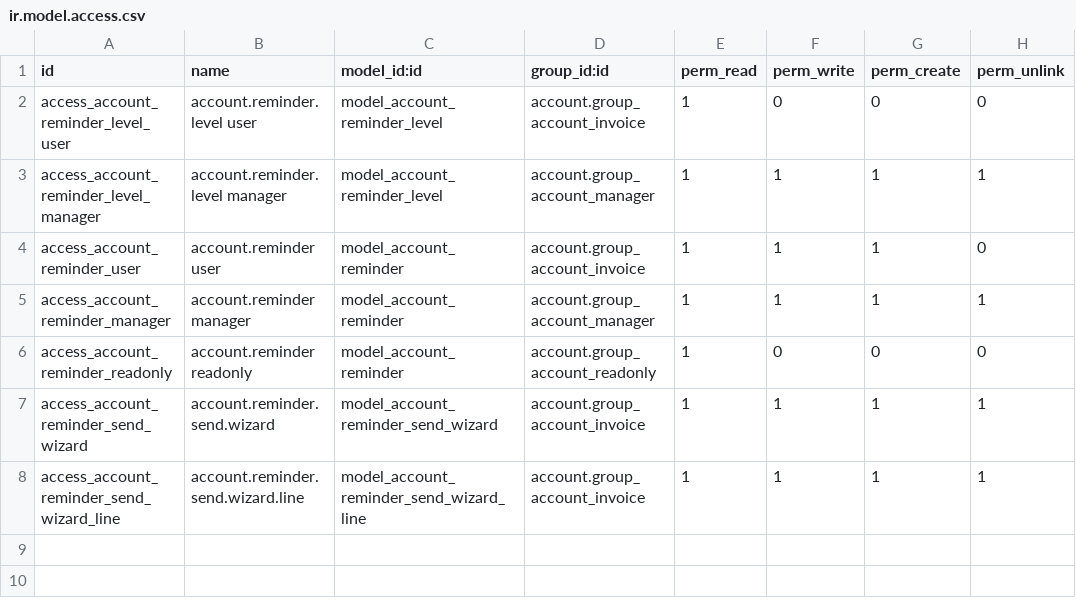
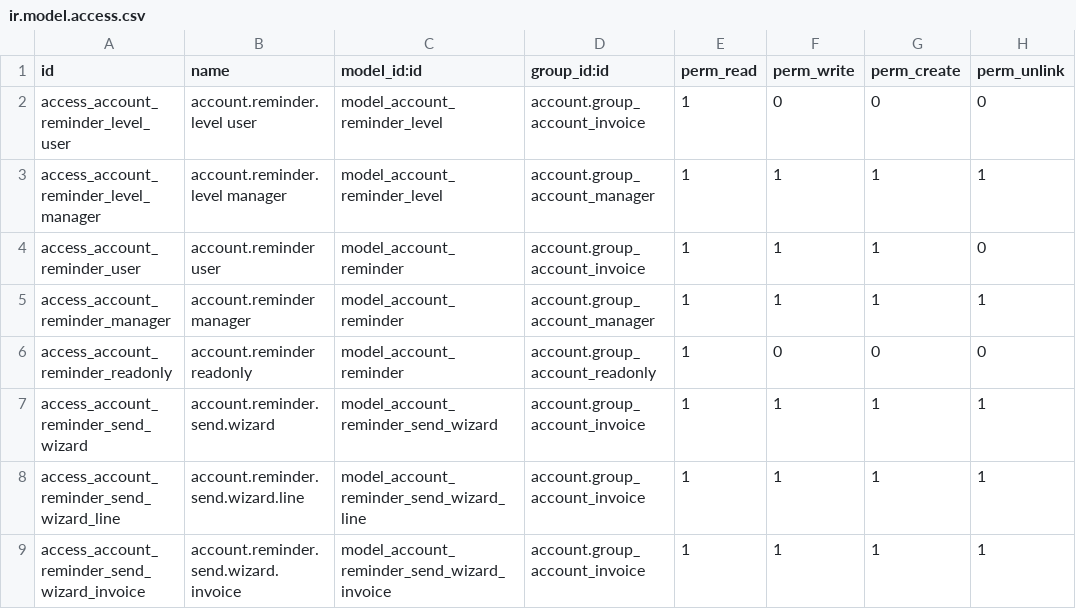
Before and after one commit to molnkontakt/odoo-l10n-se, a CSV file: account_invoice_reminder/security/ir.model.access.csv, drawn as a sheet.

```diff
--- a/account_invoice_reminder/security/ir.model.access.csv
+++ b/account_invoice_reminder/security/ir.model.access.csv
@@ -8 +8,2 @@ access_account_reminder_send_wizard,account.reminder.send.wizard,model_account_r
 access_account_reminder_send_wizard_line,account.reminder.send.wizard.line,model_account_reminder_send_wizard_line,account.group_account_invoice,1,1,1,1
+access_account_reminder_send_wizard_invoice,account.reminder.send.wizard.invoice,model_account_reminder_send_wizard_invoice,account.group_account_invoice,1,1,1,1
```
Also changed, not shown: 10 other files.
